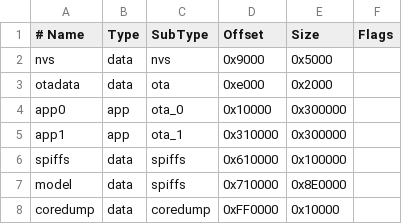
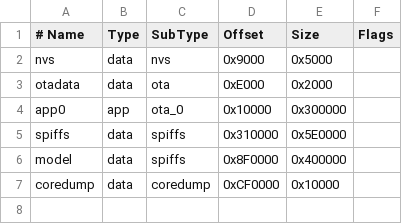
Before and after one commit to jahrulnr/esp32-cozmo-system, a CSV file: hiesp.csv, drawn as a sheet; removed rows and columns are numbered as before the commit, all else as after; the diff names each change by its address in the sheet, - before the commit and + after, or states it on an @@ line.

```diff
--- a/hiesp.csv
+++ b/hiesp.csv
-D3 (Offset): 0xe000
+D3 (Offset): 0xE000
-row 5: app1 | app | ota_1 | 0x310000 | 0x300000
-D5 (Offset): 0x610000
+D5 (Offset): 0x310000
-E5 (Size): 0x100000
+E5 (Size): 0x5E0000
-D6 (Offset): 0x710000
+D6 (Offset): 0x8F0000
-E6 (Size): 0x8E0000
+E6 (Size): 0x400000
-D7 (Offset): 0xFF0000
+D7 (Offset): 0xCF0000
```
Also changed, not shown: 28 other files.
